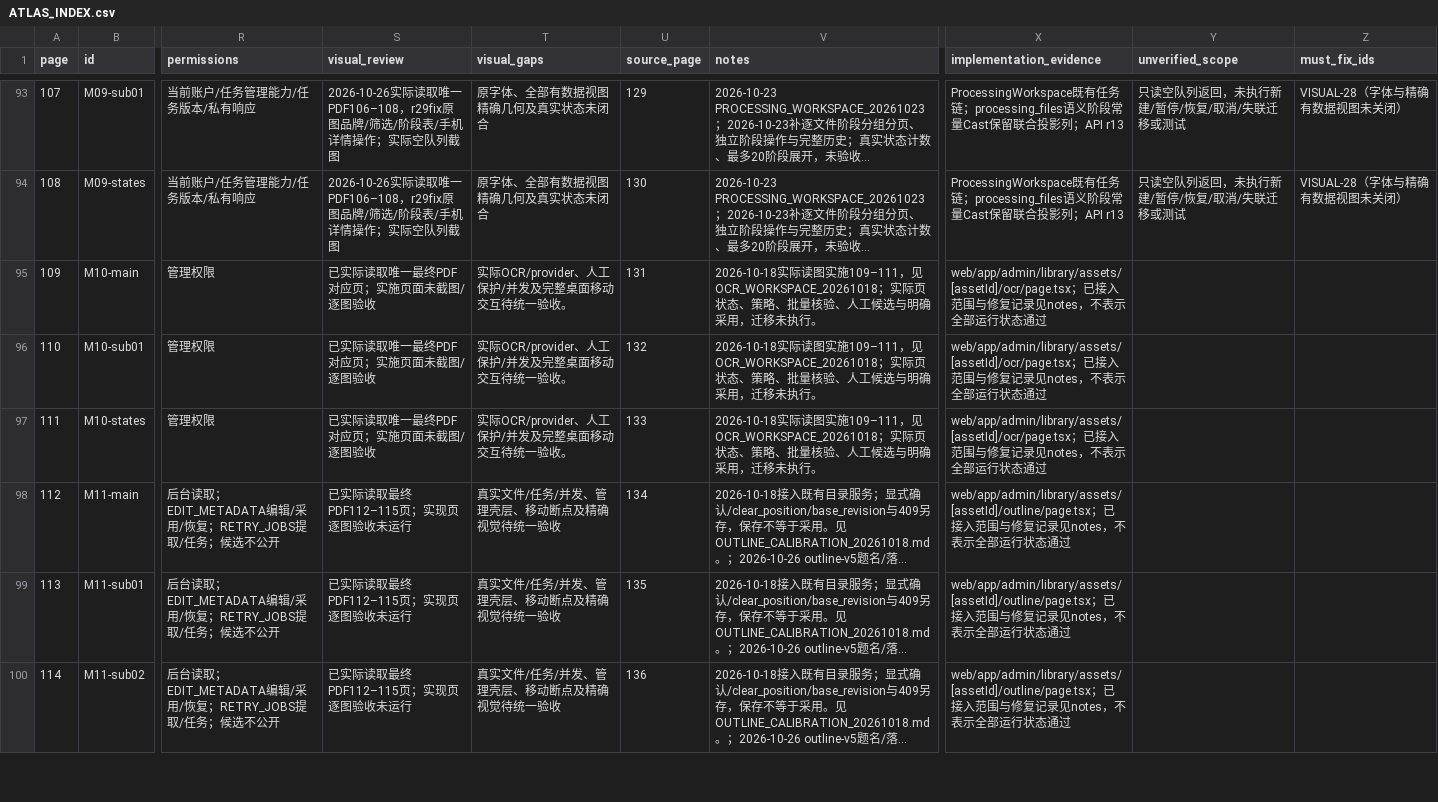
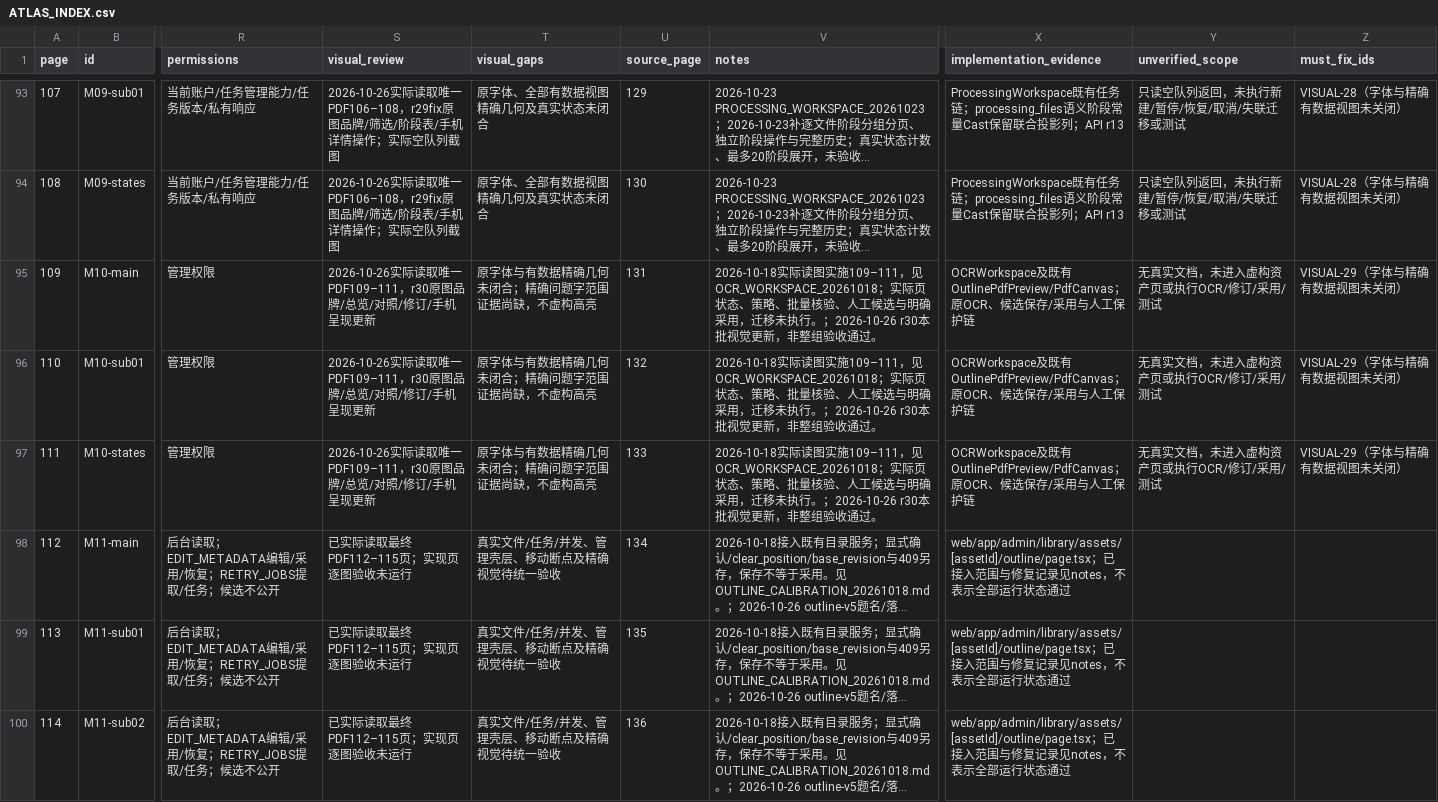
Before and after one commit to WinstonMo0807/social-theory-library, a CSV file: docs/stl4/ATLAS_INDEX.csv, drawn as a sheet; only a part is shown, gaps mark what is left out; long unchanged cells end in …; the diff names each change by its address in the sheet, - before the commit and + after, or states it on an @@ line.

Commit message:
fix(ocr): restore atlas page inventory and correction workspace

```diff
--- a/docs/stl4/ATLAS_INDEX.csv
+++ b/docs/stl4/ATLAS_INDEX.csv
-S95:S97 (visual_review): 已实际读取唯一最终PDF对应页；实施页面未截图/逐图验收
+S95:S97 (visual_review): 2026-10-26实际读取唯一PDF109–111，r30原图品牌/总览/对照/修订/手机呈现更新
-T95:T97 (visual_gaps): 实际OCR/provider、人工保护/并发及完整桌面移动交互待统一验收。
+T95:T97 (visual_gaps): 原字体与有数据精确几何未闭合；精确问题字范围证据尚缺，不虚构高亮
-V95:V97 (notes): …未执行。
+V95:V97 (notes): …未执行。；2026-10-26 r30本批视觉更新，非整组验收通过。
-X95:X97 (implementation_evidence): web/app/admin/library/assets/[assetId]/ocr/page.tsx；已接入范围与修复记录见notes，不表示全部运行状态通过
+X95:X97 (implementation_evidence): OCRWorkspace及既有OutlinePdfPreview/PdfCanvas；原OCR、候选保存/采用与人工保护链
-Y95:Y97 (unverified_scope): (empty)
+Y95:Y97 (unverified_scope): 无真实文档，未进入虚构资产页或执行OCR/修订/采用/测试
-Z95:Z97 (must_fix_ids): (empty)
+Z95:Z97 (must_fix_ids): VISUAL-29（字体与精确有数据视图未关闭）
```
Also changed, not shown: 18 other files.
